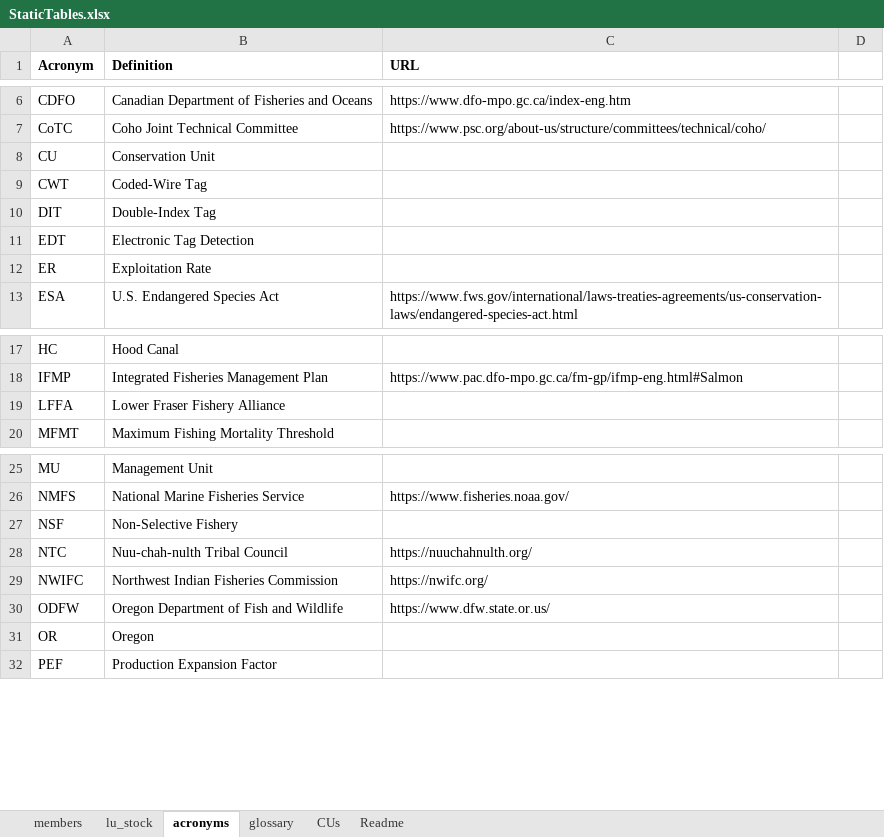
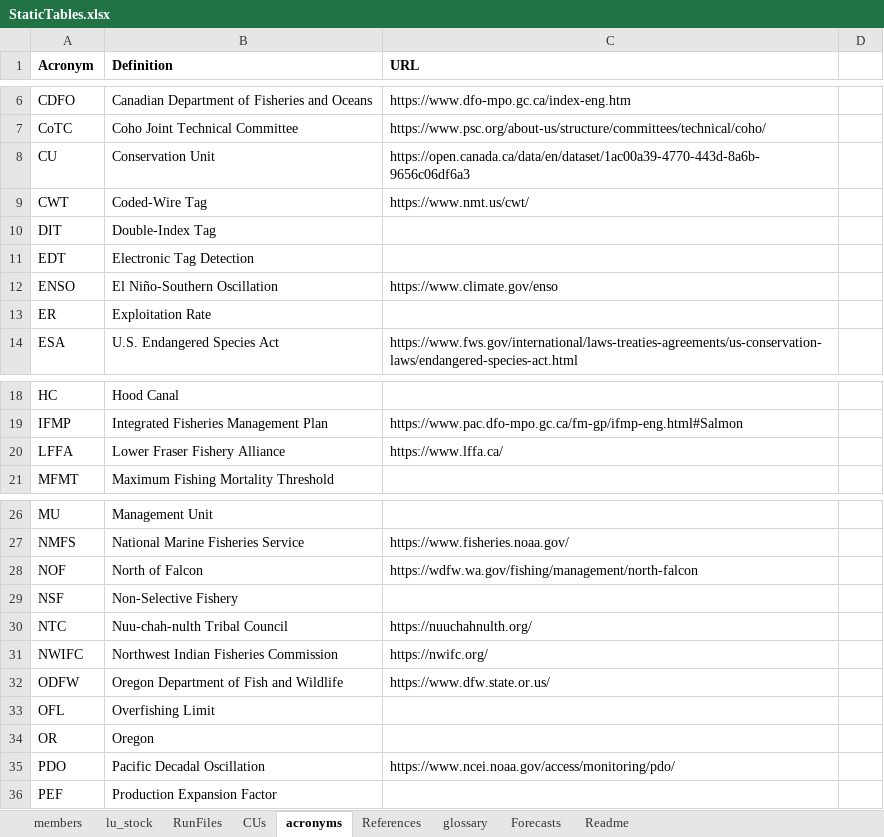
Before and after one commit to PSC-CoTC/PeriodicReport, an Excel workbook: StaticTables.xlsx, sheet acronyms, drawn as a sheet; only a part is shown, gaps mark what is left out; values as stored, in another font and other column widths than the file's, no borders; addresses are those after the commit; the diff names each change by its address in the sheet, - before the commit and + after, or states it on an @@ line.

```diff
--- a/StaticTables.xlsx (sheet acronyms)
+++ b/StaticTables.xlsx (sheet acronyms)
+sheet tab: RunFiles
+sheet tab: References
+sheet tab: Forecasts
@@ sheet tab order changed: members | lu_stock | RunFiles | CUs | acronyms | References | glossary | Forecasts | Readme @@
-C8 (URL): (empty)
+C8 (URL): https://open.canada.ca/data/en/dataset/1ac00a39-4770-443d-8a6b-9656c06df6a3
-C9 (URL): (empty)
+C9 (URL): https://www.nmt.us/cwt/
+row 12: ENSO | El Niño-Southern Oscillation | https://www.climate.gov/enso
-C20 (URL): (empty)
+C20 (URL): https://www.lffa.ca/
+row 28: NOF | North of Falcon | https://wdfw.wa.gov/fishing/management/north-falcon
+row 33: OFL | Overfishing Limit
+row 35: PDO | Pacific Decadal Oscillation | https://www.ncei.noaa.gov/access/monitoring/pdo/
```
Also changed, not shown: sheet lu_stock, sheet glossary, sheet Readme, 2 other files.
